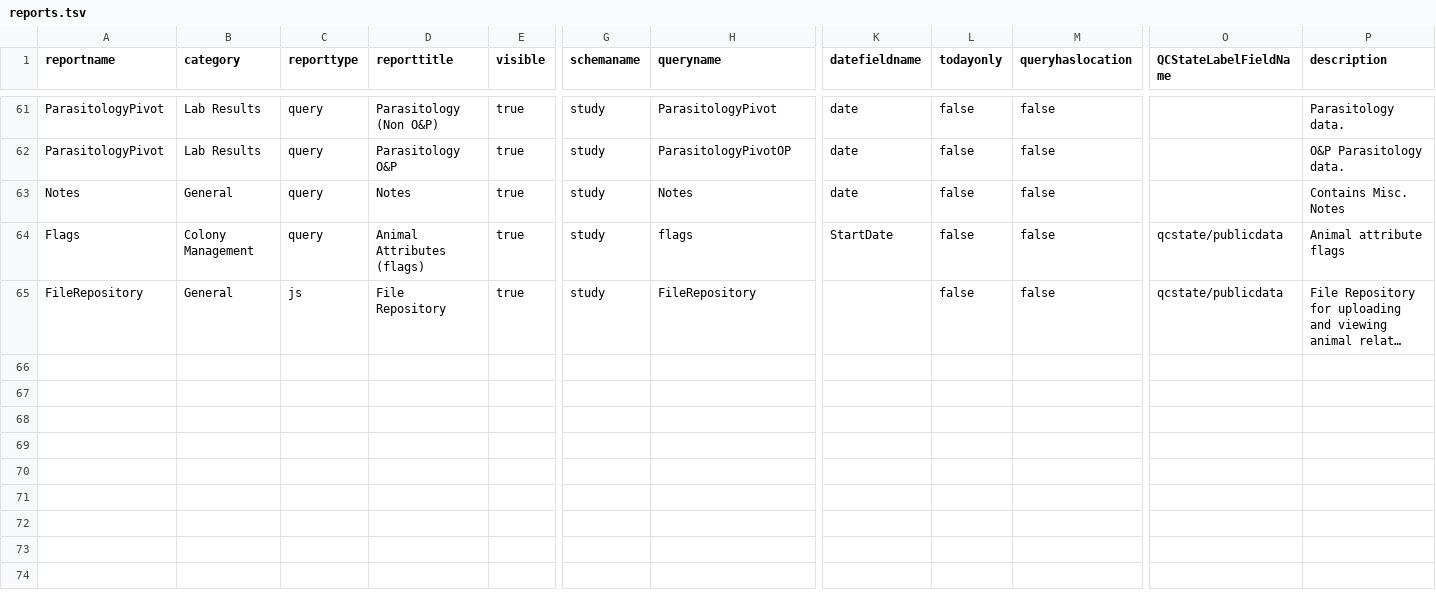
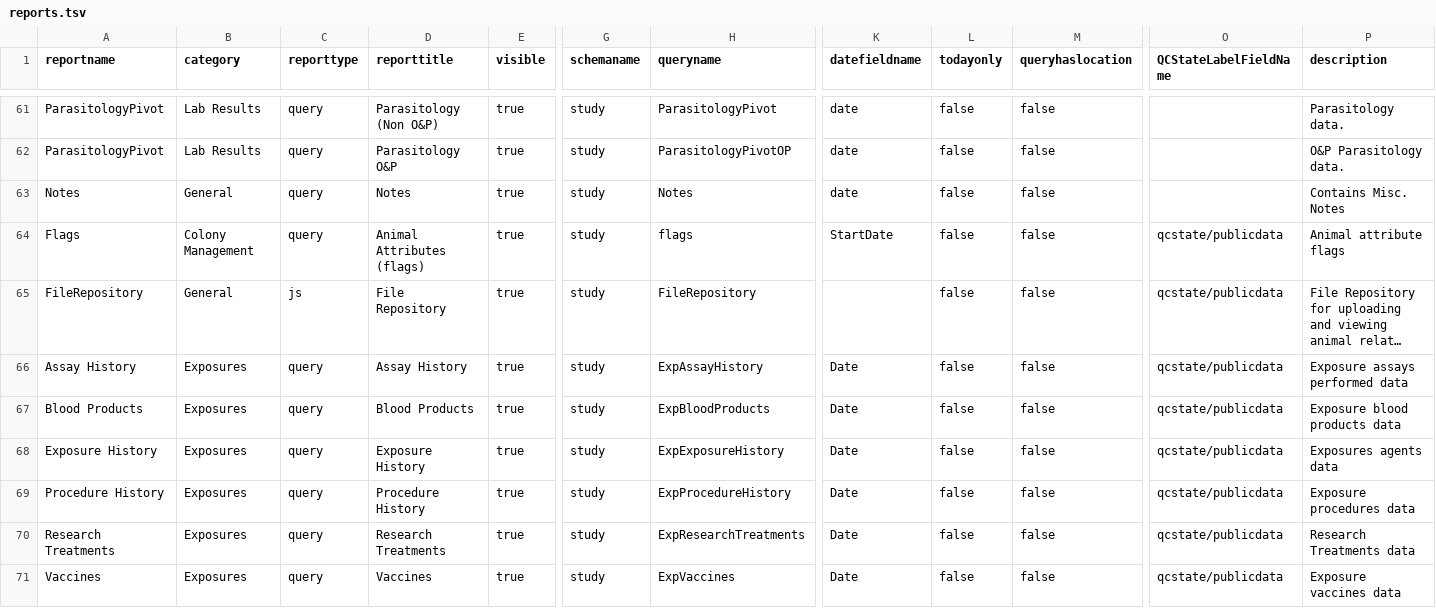
Before and after one commit to LabKey/snprcEHRModules, a TSV file: snprc_ehr/resources/data/reports.tsv, drawn as a sheet; only a part is shown, gaps mark what is left out; long unchanged cells end in …; rows hold the shown columns only; the diff names each change by its address in the sheet, - before the commit and + after, or states it on an @@ line.

Commit message:
Added exposure ETLs and reports

```diff
--- a/snprc_ehr/resources/data/reports.tsv
+++ b/snprc_ehr/resources/data/reports.tsv
+row 66: Assay History | Exposures | query | Assay History | true | study | ExpAssayHistory | Date | false | false | qcstate/publicdata | Exposure assays performed data
+row 67: Blood Products | Exposures | query | Blood Products | true | study | ExpBloodProducts | Date | false | false | qcstate/publicdata | Exposure blood products data
+row 68: Exposure History | Exposures | query | Exposure History | true | study | ExpExposureHistory | Date | false | false | qcstate/publicdata | Exposures agents data
+row 69: Procedure History | Exposures | query | Procedure History | true | study | ExpProcedureHistory | Date | false | false | qcstate/publicdata | Exposure procedures data
+row 70: Research Treatments | Exposures | query | Research Treatments | true | study | ExpResearchTreatments | Date | false | false | qcstate/publicdata | Research Treatments data
+row 71: Vaccines | Exposures | query | Vaccines | true | study | ExpVaccines | Date | false | false | qcstate/publicdata | Exposure vaccines data
```
Also changed, not shown: 7 other files.
